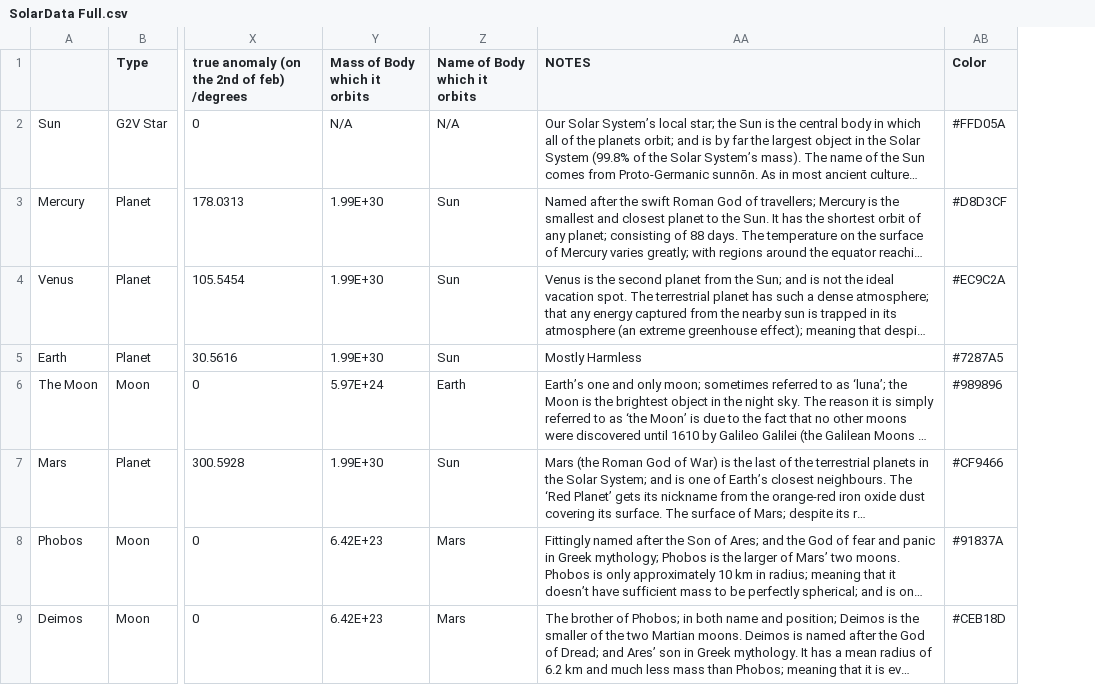
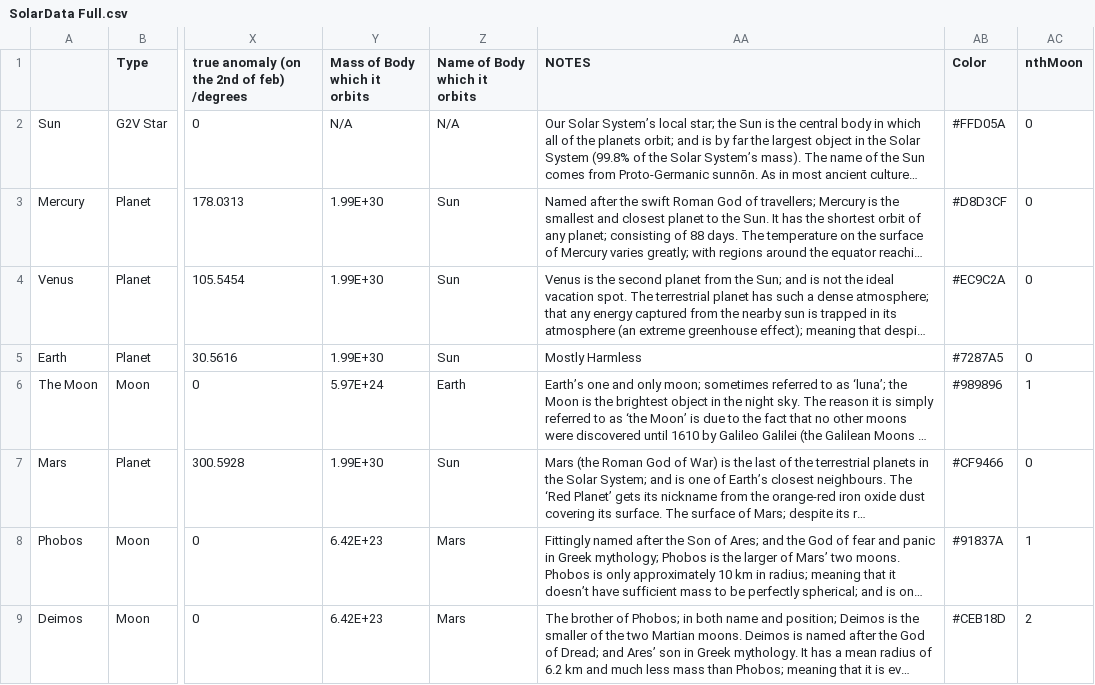
Before and after one commit to wb21021/Solar-System, a CSV file: Assets/Resources/SolarData Full.csv, drawn as a sheet; only a part is shown, gaps mark what is left out; long unchanged cells end in …; the diff names each change by its address in the sheet, - before the commit and + after, or states it on an @@ line.

Commit message:
Icons list better for moons

```diff
--- a/Assets/Resources/SolarData Full.csv
+++ b/Assets/Resources/SolarData Full.csv
+column AC (nthMoon), rows 2-9: 0 | 0 | 0 | 0 | 1 | 0 | 1 | 2
```
Also changed, not shown: 2 other files.
